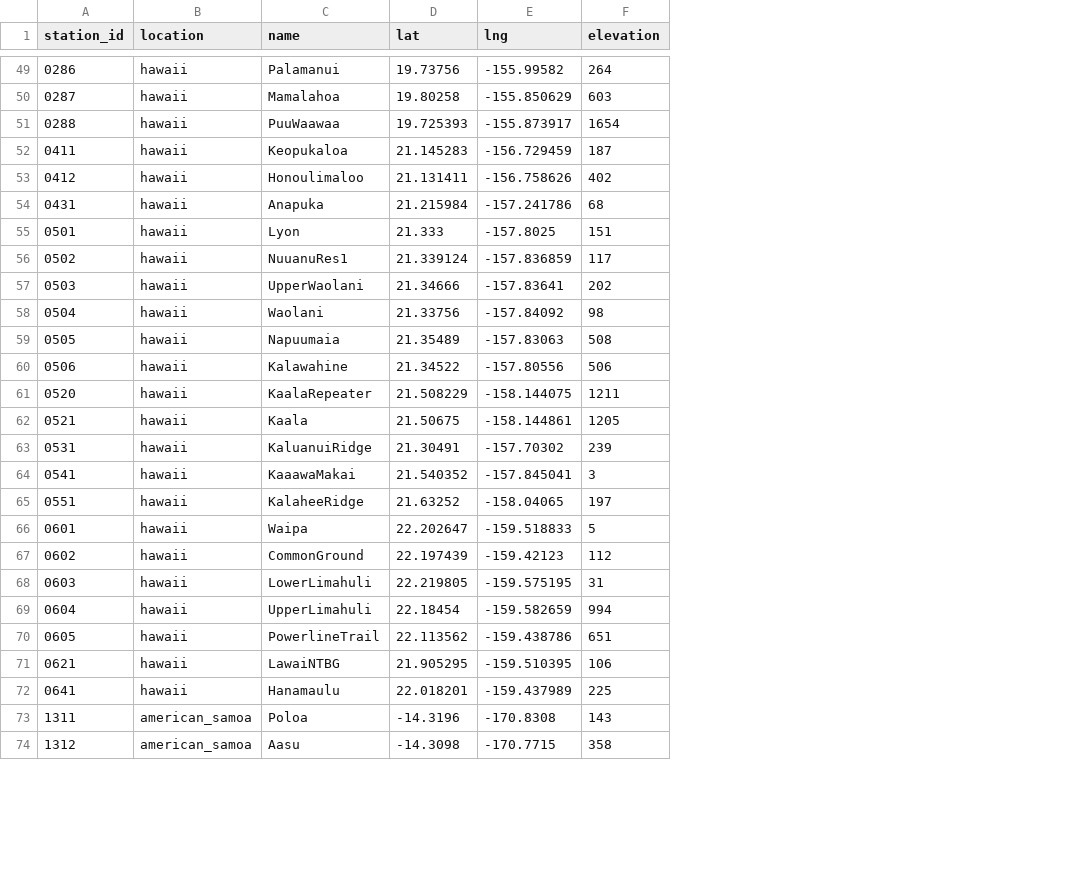
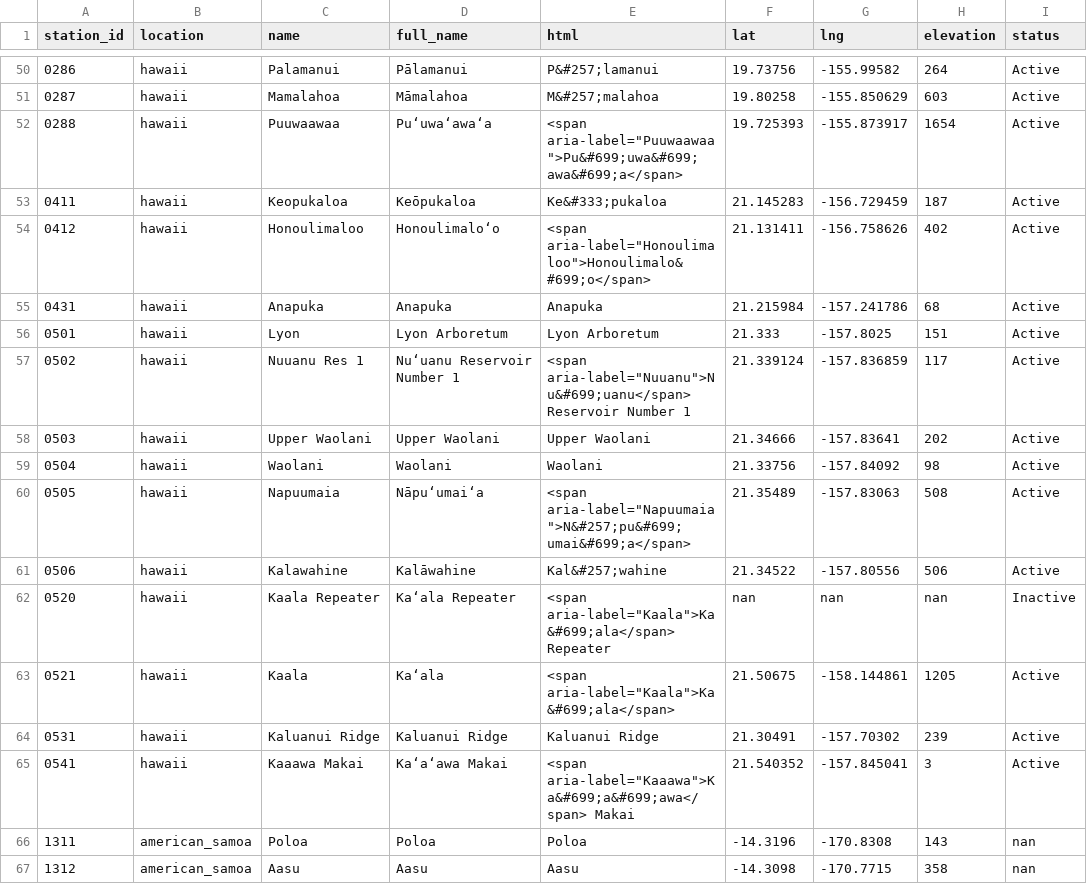
Before and after one commit to HCDP/loggernet_station_data, a CSV file: csv_data/stations/station_metadata.csv, drawn as a sheet; only a part is shown, gaps mark what is left out; removed rows and columns are numbered as before the commit, all else as after; the diff covers the shown part only; the diff names each change by its address in the sheet, - before the commit and + after, or states it on an @@ line.

Commit message:
update station name and status
- corrected station name typos and standardized format
- added full station name with Hawaiian diacritical marks
- added HTML for Hawaiian station name display
- added station status: active, intermittent (unstable communication or temporarily down), inactive (not installed or no repair scheduled)

```diff
--- a/csv_data/stations/station_metadata.csv
+++ b/csv_data/stations/station_metadata.csv
+column D (full_name), rows 50-67: Pālamanui | Māmalahoa | Puʻuwaʻawaʻa | Keōpukaloa | Honoulimaloʻo | Anapuka | Lyon Arboretum | Nuʻuanu Reservoir Number 1 | Upper Waolani | Waolani | Nāpuʻumaiʻa | Kalāwahine | Kaʻala Repeater | Kaʻala | Kaluanui Ridge | Kaʻaʻawa Makai | Poloa | Aasu
+column E (html), rows 50-67: P&#257;lamanui | M&#257;malahoa | <span aria-label="Puuwaawaa">Pu&#699;uwa&#699;awa&#699;a</span> | Ke&#333;pukaloa | <span aria-label="Honoulimaloo">Honoulimalo&#699;o</span> | Anapuka | Lyon Arboretum | <span aria-label="Nuuanu">Nu&#699;uanu</span> Reservoir Number 1 | Upper Waolani | Waolani | <span aria-label="Napuumaia">N&#257;pu&#699;umai&#699;a</span> | Kal&#257;wahine | <span aria-label="Kaala">Ka&#699;ala</span> Repeater | <span aria-label="Kaala">Ka&#699;ala</span> | Kaluanui Ridge | <span aria-label="Kaaawa">Ka&#699;a&#699;awa</span> Makai | Poloa | Aasu
+column I (status), rows 50-67: Active | Active | Active | Active | Active | Active | Active | Active | Active | Active | Active | Active | Inactive | Active | Active | Active | nan | nan
-C52 (name): PuuWaawaa
+C52 (name): Puuwaawaa
-C57 (name): NuuanuRes1
+C57 (name): Nuuanu Res 1
-C58 (name): UpperWaolani
+C58 (name): Upper Waolani
-C62 (name): KaalaRepeater
+C62 (name): Kaala Repeater
-F62 (lat): 21.508229
+F62 (lat): nan
-G62 (lng): -158.144075
+G62 (lng): nan
-H62 (elevation): 1211
+H62 (elevation): nan
-C64 (name): KaluanuiRidge
+C64 (name): Kaluanui Ridge
-C65 (name): KaaawaMakai
+C65 (name): Kaaawa Makai
-row 65: 0551 | hawaii | KalaheeRidge | 21.63252 | -158.04065 | 197
-row 66: 0601 | hawaii | Waipa | 22.202647 | -159.518833 | 5
-row 67: 0602 | hawaii | CommonGround | 22.197439 | -159.42123 | 112
-row 68: 0603 | hawaii | LowerLimahuli | 22.219805 | -159.575195 | 31
-row 69: 0604 | hawaii | UpperLimahuli | 22.18454 | -159.582659 | 994
-row 70: 0605 | hawaii | PowerlineTrail | 22.113562 | -159.438786 | 651
-row 71: 0621 | hawaii | LawaiNTBG | 21.905295 | -159.510395 | 106
-row 72: 0641 | hawaii | Hanamaulu | 22.018201 | -159.437989 | 225
```
Also changed, not shown: 1 added row and 16 edited cells elsewhere in this file.
